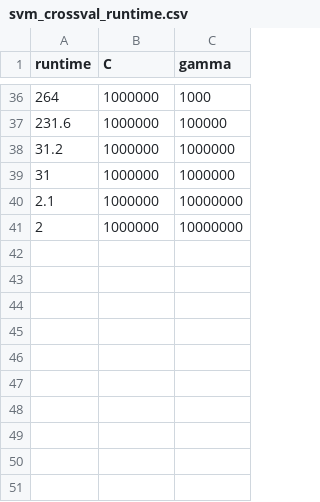
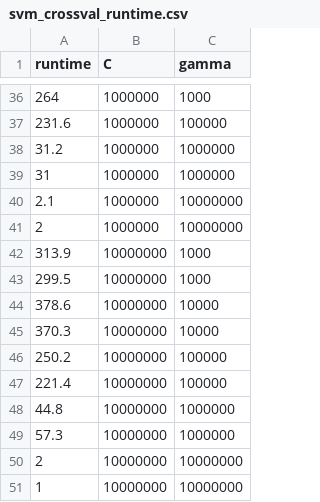
Before and after one commit to selwyth/plots, a CSV file: lmplot/svm_crossval_runtime.csv, drawn as a sheet; only a part is shown, gaps mark what is left out; the diff names each change by its address in the sheet, - before the commit and + after, or states it on an @@ line.

Commit message:
refreshed lmplot with full gs cv results

```diff
--- a/lmplot/svm_crossval_runtime.csv
+++ b/lmplot/svm_crossval_runtime.csv
+row 42: 313.9 | 10000000 | 1000
+row 43: 299.5 | 10000000 | 1000
+row 44: 378.6 | 10000000 | 10000
+row 45: 370.3 | 10000000 | 10000
+row 46: 250.2 | 10000000 | 100000
+row 47: 221.4 | 10000000 | 100000
+row 48: 44.8 | 10000000 | 1000000
+row 49: 57.3 | 10000000 | 1000000
+row 50: 2 | 10000000 | 10000000
+row 51: 1 | 10000000 | 10000000
```
Also changed, not shown: 2 other files.
